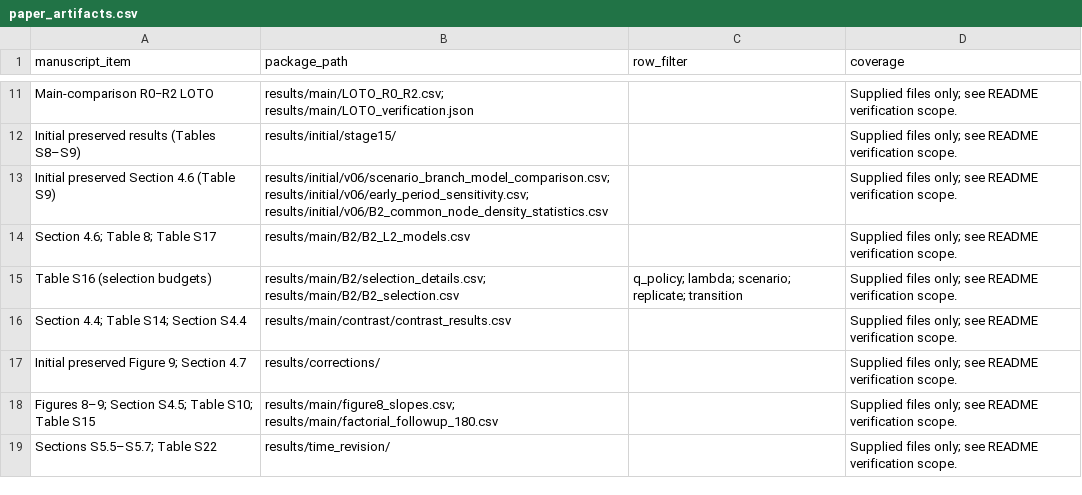
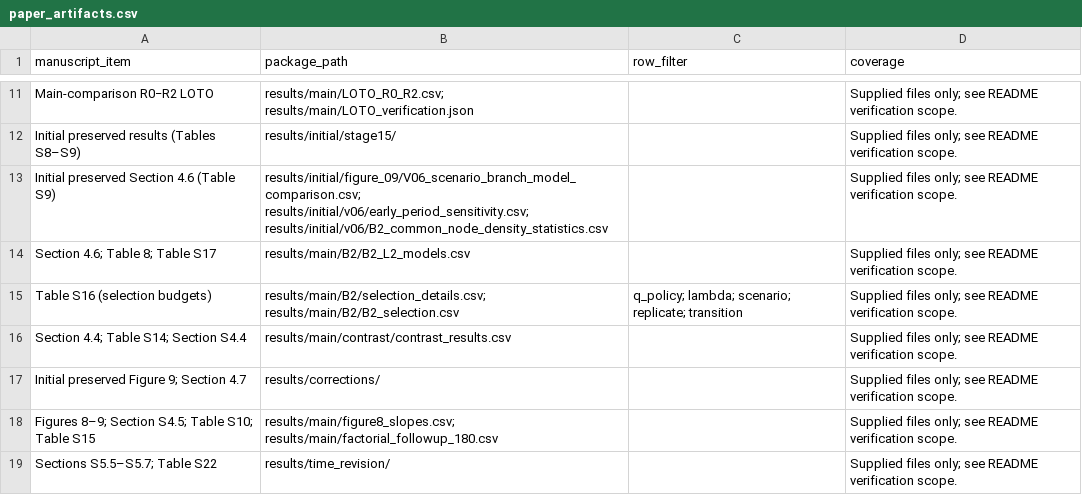
Before and after one commit to xdmankg/cti-tkg-model-comparison, a CSV file: docs/paper_artifacts.csv, drawn as a sheet; only a part is shown, gaps mark what is left out; the diff covers the shown part only.

Commit message:
Align artifact paths and update verification

```diff
--- a/docs/paper_artifacts.csv
+++ b/docs/paper_artifacts.csv
@@ -12,3 +12,3 @@ Main-comparison R0−R2 LOTO,results/main/LOTO_R0_R2.csv; results/main/LOTO_veri
 Initial preserved results (Tables S8–S9),results/initial/stage15/,,Supplied files only; see README verification scope.
-Initial preserved Section 4.6 (Table S9),results/initial/v06/scenario_branch_model_comparison.csv; results/initial/v06/early_period_sensitivity.csv; results/initial/v06/B2_common_node_density_statistics.csv,,Supplied files only; see README verification scope.
+Initial preserved Section 4.6 (Table S9),results/initial/figure_09/V06_scenario_branch_model_comparison.csv; results/initial/v06/early_period_sensitivity.csv; results/initial/v06/B2_common_node_density_statistics.csv,,Supplied files only; see README verification scope.
 Section 4.6; Table 8; Table S17,results/main/B2/B2_L2_models.csv,,Supplied files only; see README verification scope.
```
Also changed, not shown: 54 edited cells elsewhere in this file, docs/file_schema.csv, 8 other files.
